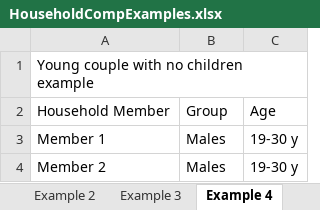
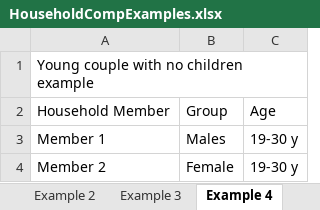
Before and after one commit to ckb2/optimization-project, an Excel workbook: householdinfo/HouseholdCompExamples.xlsx, sheet Example 4, drawn as a sheet; values as stored, in another font and other column widths than the file's, no borders; the diff names each change by its address in the sheet, - before the commit and + after, or states it on an @@ line.

Commit message:
ModelWorking4Households

```diff
--- a/householdinfo/HouseholdCompExamples.xlsx (sheet Example 4)
+++ b/householdinfo/HouseholdCompExamples.xlsx (sheet Example 4)
-B4: Males
+B4: Female
```
Also changed, not shown: 28 other files.
